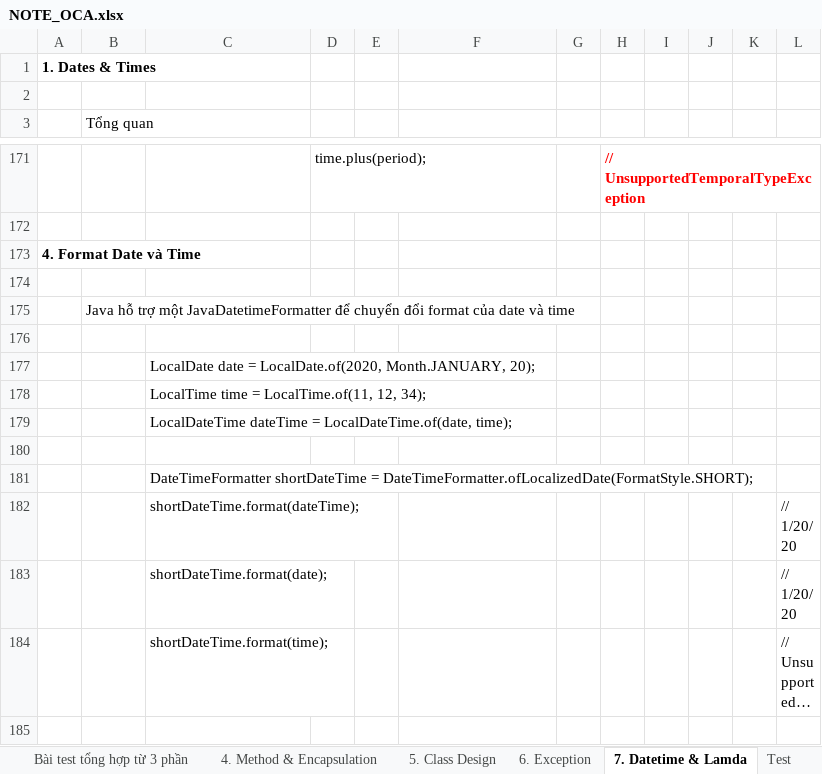
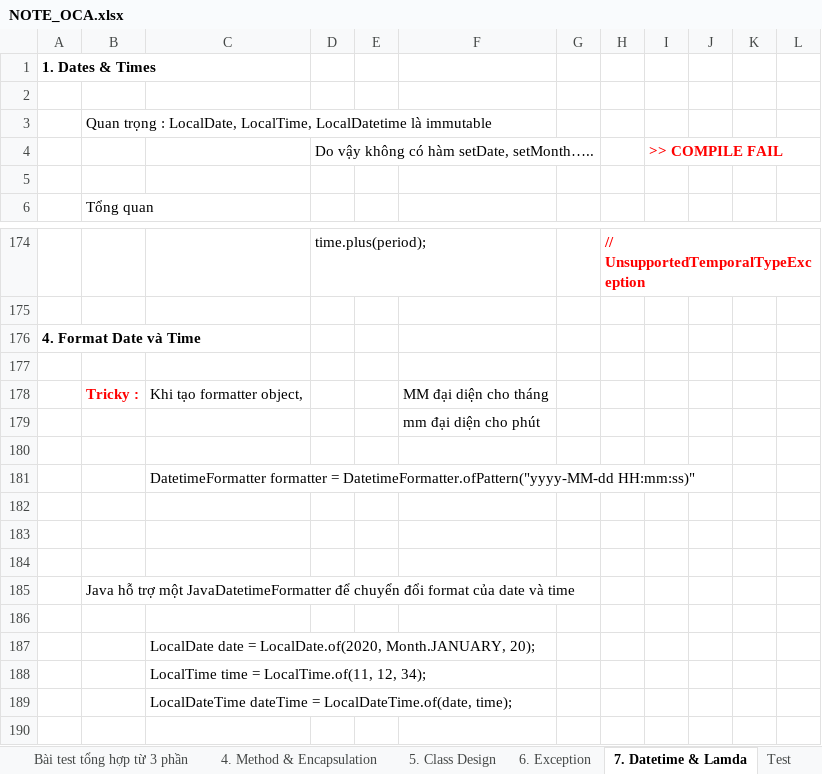
Before and after one commit to hunglp9397/java_oca, an Excel workbook: out/production/java_oca/NOTE_OCA.xlsx, sheet 7. Datetime & Lamda, drawn as a sheet; only a part is shown, gaps mark what is left out; the shorter side is filled out with more unchanged rows; long unchanged cells end in …; values as stored, in another font and other column widths than the file's, no borders; charts and pictures not drawn; the diff names each change by its address in the sheet, - before the commit and + after, or states it on an @@ line.

```diff
--- a/out/production/java_oca/NOTE_OCA.xlsx (sheet 7. Datetime & Lamda)
+++ b/out/production/java_oca/NOTE_OCA.xlsx (sheet 7. Datetime & Lamda)
+row 2: (empty)
+row 3:  | Quan trọng : LocalDate, LocalTime, LocalDatetime là immutable
+row 4:  |  |  | Do vậy không có hàm setDate, setMonth….. |  |  |  |  | >> COMPILE FAIL
+row 178:  | Tricky : | Khi tạo formatter object, |  |  | MM đại diện cho tháng
+row 179:  |  |  |  |  | mm đại diện cho phút
+row 180: (empty)
+row 181:  |  | DatetimeFormatter formatter = DatetimeFormatter.ofPattern("yyyy-MM-dd HH:mm:ss)"
+row 182: (empty)
+row 183: (empty)
+row 184: (empty)
```
Also changed, not shown: sheet Test, sheet 2.Data type, sheet 1. Java basic, sheet 4. Method & Encapsulation, charts or pictures, NOTE_OCA.xlsx, 6 other files.
